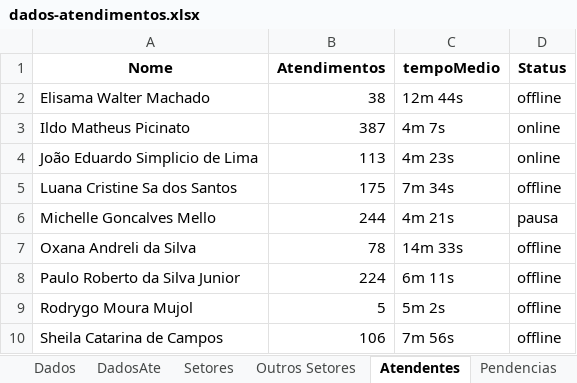
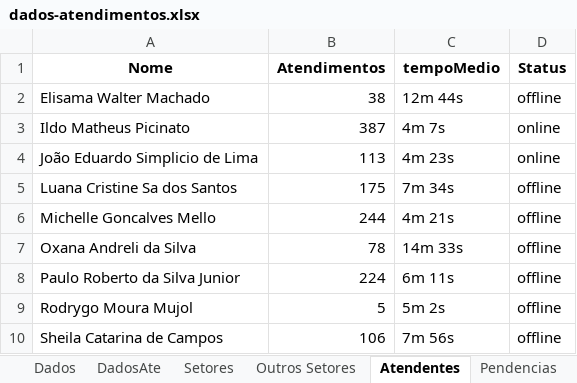
Before and after one commit to GabrielSilvaRit/Excel-painel, an Excel workbook: dados-atendimentos.xlsx, sheet Atendentes, drawn as a sheet; values as stored, in another font and other column widths than the file's, no borders; the diff names each change by its address in the sheet, - before the commit and + after, or states it on an @@ line.

Commit message:
Auto update spreadsheet

```diff
--- a/dados-atendimentos.xlsx (sheet Atendentes)
+++ b/dados-atendimentos.xlsx (sheet Atendentes)
-D6 (Status): pausa
+D6 (Status): offline
```
